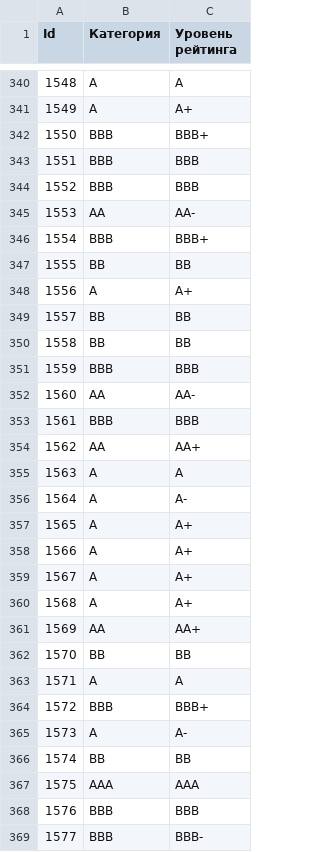
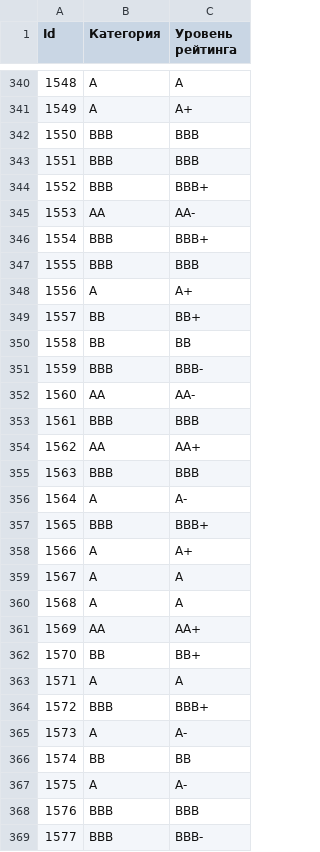
Before and after one commit to karimovdo/hak1, a CSV file: submission.csv, drawn as a sheet; only a part is shown, gaps mark what is left out; the diff covers the shown part only.

```diff
--- a/submission.csv
+++ b/submission.csv
@@ -341,12 +341,12 @@ Id;Категория;Уровень рейтинга
 1549;A;A+
-1550;BBB;BBB+
+1550;BBB;BBB
 1551;BBB;BBB
-1552;BBB;BBB
+1552;BBB;BBB+
 1553;AA;AA-
 1554;BBB;BBB+
-1555;BB;BB
+1555;BBB;BBB
 1556;A;A+
-1557;BB;BB
+1557;BB;BB+
 1558;BB;BB
-1559;BBB;BBB
+1559;BBB;BBB-
 1560;AA;AA-
@@ -354,10 +354,10 @@ Id;Категория;Уровень рейтинга
 1562;AA;AA+
-1563;A;A
+1563;BBB;BBB
 1564;A;A-
-1565;A;A+
+1565;BBB;BBB+
 1566;A;A+
-1567;A;A+
-1568;A;A+
+1567;A;A
+1568;A;A
 1569;AA;AA+
-1570;BB;BB
+1570;BB;BB+
 1571;A;A
@@ -366,3 +366,3 @@ Id;Категория;Уровень рейтинга
 1574;BB;BB
-1575;AAA;AAA
+1575;A;A-
 1576;BBB;BBB
```
Also changed, not shown: 129 edited cells elsewhere in this file, 4 other files.
